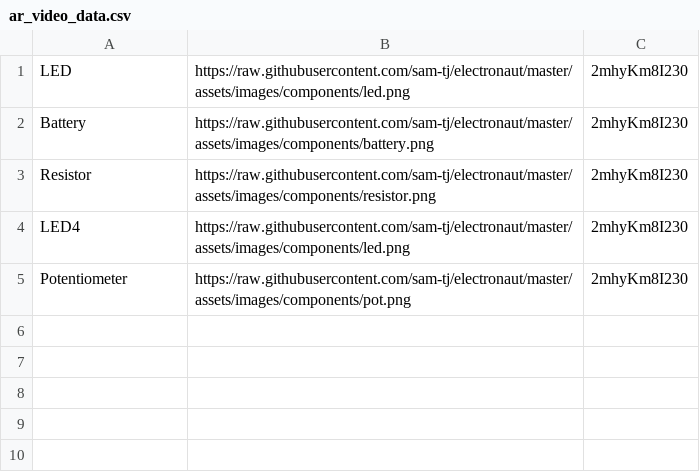
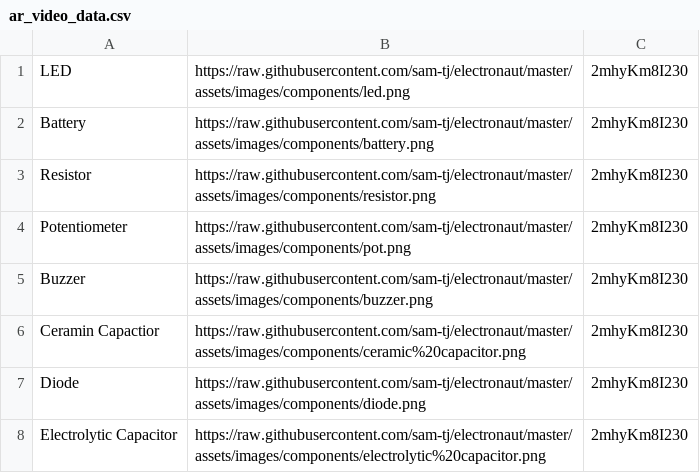
Before and after one commit to sam-tj/electronaut, a CSV file: assets/res/ar_video_data.csv, drawn as a sheet; removed rows and columns are numbered as before the commit, all else as after; the diff names each change by its address in the sheet, - before the commit and + after, or states it on an @@ line.

Commit message:
Update ar_video_data.csv

```diff
--- a/assets/res/ar_video_data.csv
+++ b/assets/res/ar_video_data.csv
-row 4: LED4 | https://raw.githubusercontent.com/sam-tj/electronaut/master/assets/images/components/led.png | 2mhyKm8I230
+row 5: Buzzer | https://raw.githubusercontent.com/sam-tj/electronaut/master/assets/images/components/buzzer.png | 2mhyKm8I230
+row 6: Ceramin Capactior | https://raw.githubusercontent.com/sam-tj/electronaut/master/assets/images/components/ceramic%20capacitor.png | 2mhyKm8I230
+row 7: Diode | https://raw.githubusercontent.com/sam-tj/electronaut/master/assets/images/components/diode.png | 2mhyKm8I230
+row 8: Electrolytic Capacitor | https://raw.githubusercontent.com/sam-tj/electronaut/master/assets/images/components/electrolytic%20capacitor.png | 2mhyKm8I230
```
